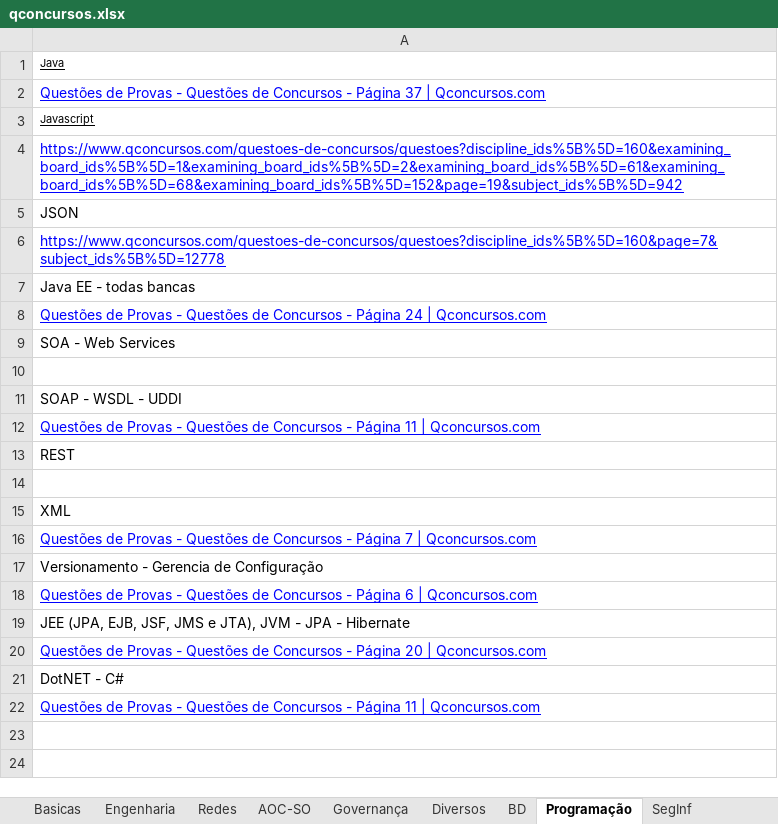
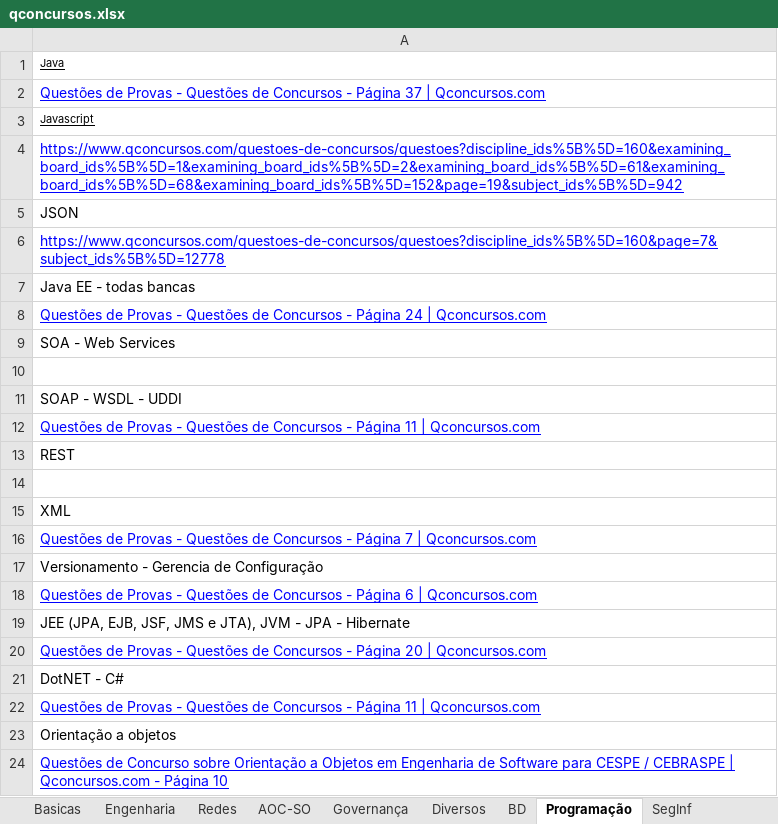
Before and after one commit to willhc1984/estudos, an Excel workbook: qconcursos.xlsx, sheet Programação, drawn as a sheet; values as stored, in another font and other column widths than the file's, no borders; the diff names each change by its address in the sheet, - before the commit and + after, or states it on an @@ line.

```diff
--- a/qconcursos.xlsx (sheet Programação)
+++ b/qconcursos.xlsx (sheet Programação)
+row 23: Orientação a objetos
+row 24: Questões de Concurso sobre Orientação a Objetos em Engenharia de Software para CESPE / CEBRASPE | Qconcursos.com - Página 10
```
Also changed, not shown: sheet Engenharia, sheet Sequencia, 1 other file.
